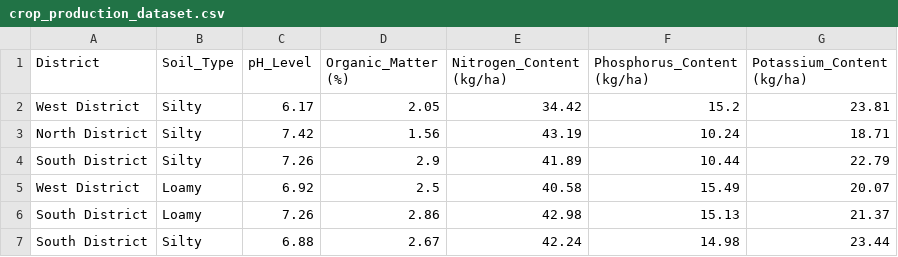
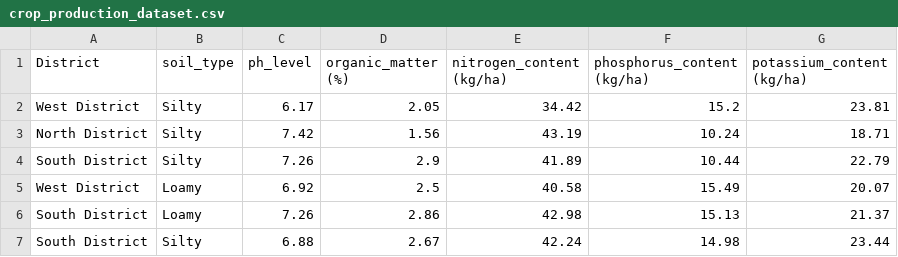
Before and after one commit to Sanket9122/crop_production_datsets, a CSV file: crop_production_dataset.csv, drawn as a sheet; only a part is shown.

Commit message:
2nd commit Update crop_production_dataset.csv

```diff
--- a/crop_production_dataset.csv
+++ b/crop_production_dataset.csv
@@ -1,2 +1,2 @@
-District,Soil_Type,pH_Level,Organic_Matter (%),Nitrogen_Content (kg/ha),Phosphorus_Content (kg/ha),Potassium_Content (kg/ha)
+District,soil_type,ph_level,organic_matter (%),nitrogen_content (kg/ha),phosphorus_content (kg/ha),potassium_content (kg/ha)
 West District,Silty,6.17,2.05,34.42,15.2,23.81
```
